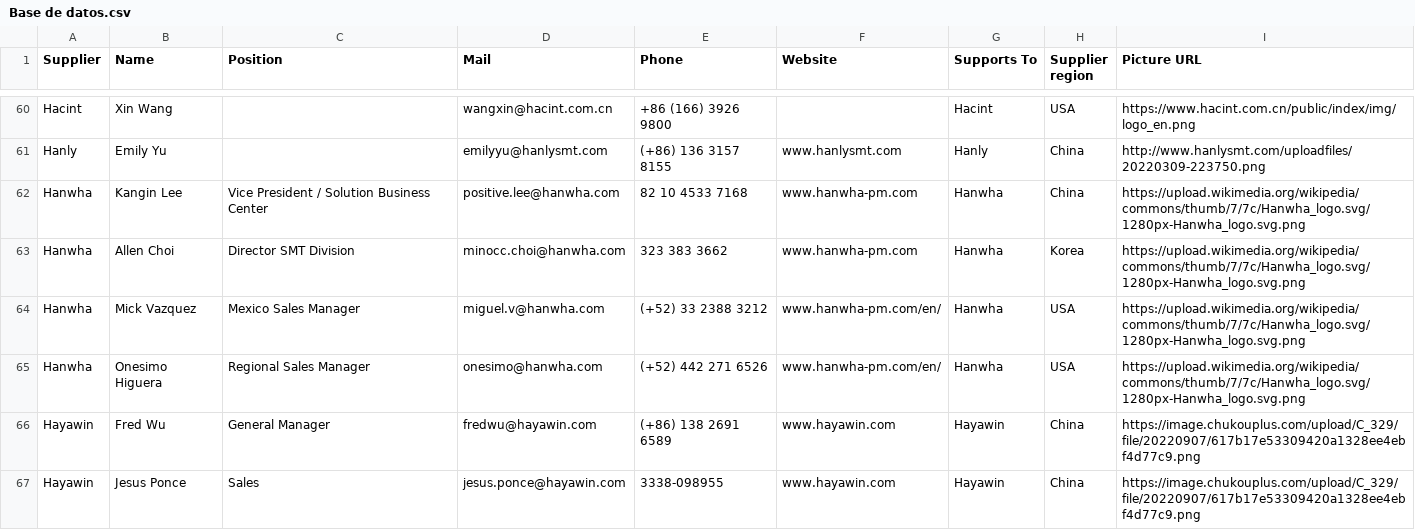
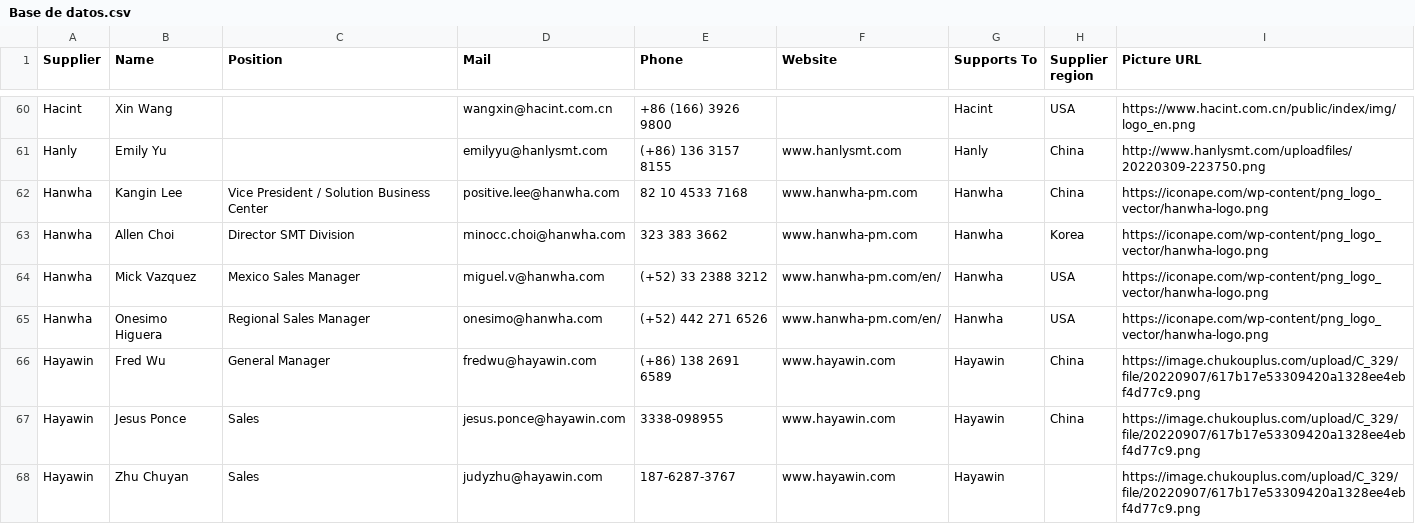
Before and after one commit to moi6k2/Directory, a CSV file: Base de datos.csv, drawn as a sheet; only a part is shown, gaps mark what is left out; the shorter side is filled out with more unchanged rows.

Commit message:
Update Base de datos.csv

```diff
--- a/Base de datos.csv
+++ b/Base de datos.csv
@@ -61,6 +61,6 @@ Hacint,Xin Wang,,wangxin@hacint.com.cn,+86 (166) 3926 9800,,Hacint,USA,https://w
 Hanly,Emily Yu,,emilyyu@hanlysmt.com,(+86) 136 3157 8155,www.hanlysmt.com,Hanly,China,http://www.hanlysmt.com/uploadfiles/20220309-223750.png
-Hanwha,Kangin Lee,Vice President / Solution Business Center,positive.lee@hanwha.com,82 10 4533 7168,www.hanwha-pm.com,Hanwha,China,https://upload.wikimedia.org/wikipedia/commons/thumb/7/7c/Hanwha_logo.svg/1280px-Hanwha_logo.svg.png
-Hanwha,Allen Choi,Director SMT Division,minocc.choi@hanwha.com,323 383 3662,www.hanwha-pm.com,Hanwha,Korea,https://upload.wikimedia.org/wikipedia/commons/thumb/7/7c/Hanwha_logo.svg/1280px-Hanwha_logo.svg.png
-Hanwha,Mick Vazquez,Mexico Sales Manager,miguel.v@hanwha.com,(+52) 33 2388 3212,www.hanwha-pm.com/en/,Hanwha,USA,https://upload.wikimedia.org/wikipedia/commons/thumb/7/7c/Hanwha_logo.svg/1280px-Hanwha_logo.svg.png
-Hanwha,Onesimo Higuera,Regional Sales Manager,onesimo@hanwha.com,(+52) 442 271 6526,www.hanwha-pm.com/en/,Hanwha,USA,https://upload.wikimedia.org/wikipedia/commons/thumb/7/7c/Hanwha_logo.svg/1280px-Hanwha_logo.svg.png
+Hanwha,Kangin Lee,Vice President / Solution Business Center,positive.lee@hanwha.com,82 10 4533 7168,www.hanwha-pm.com,Hanwha,China,https://iconape.com/wp-content/png_logo_vector/hanwha-logo.png
+Hanwha,Allen Choi,Director SMT Division,minocc.choi@hanwha.com,323 383 3662,www.hanwha-pm.com,Hanwha,Korea,https://iconape.com/wp-content/png_logo_vector/hanwha-logo.png
+Hanwha,Mick Vazquez,Mexico Sales Manager,miguel.v@hanwha.com,(+52) 33 2388 3212,www.hanwha-pm.com/en/,Hanwha,USA,https://iconape.com/wp-content/png_logo_vector/hanwha-logo.png
+Hanwha,Onesimo Higuera,Regional Sales Manager,onesimo@hanwha.com,(+52) 442 271 6526,www.hanwha-pm.com/en/,Hanwha,USA,https://iconape.com/wp-content/png_logo_vector/hanwha-logo.png
 Hayawin,Fred Wu,General Manager,fredwu@hayawin.com,(+86) 138 2691 6589,www.hayawin.com,Hayawin,China,https://image.chukouplus.com/upload/C_329/file/20220907/617b17e53309420a1328ee4ebf4d77c9.png
```
